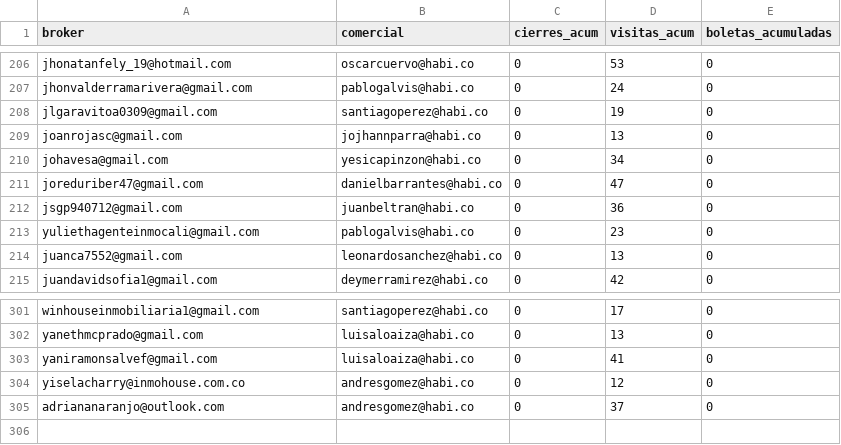
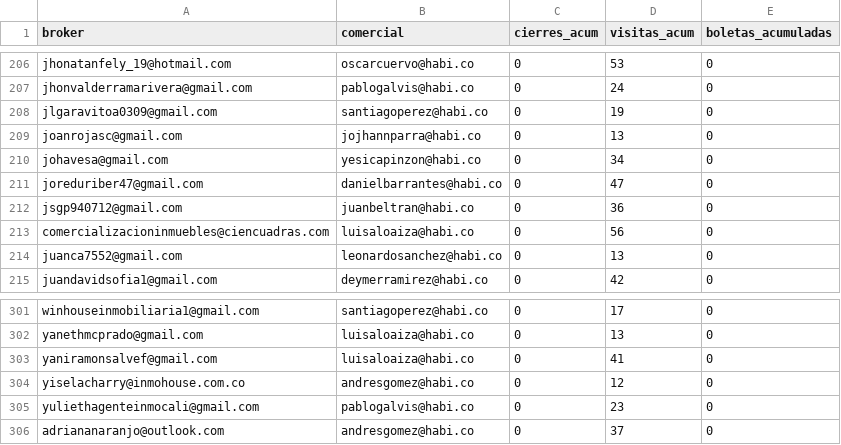
Before and after one commit to lauraarias-droid/BI_buyers_colombia, a CSV file: datos_mundial.csv, drawn as a sheet; only a part is shown, gaps mark what is left out.

```diff
--- a/datos_mundial.csv
+++ b/datos_mundial.csv
@@ -212,3 +212,3 @@ joreduriber47@gmail.com,danielbarrantes@habi.co,0,47,0
 jsgp940712@gmail.com,juanbeltran@habi.co,0,36,0
-yuliethagenteinmocali@gmail.com,pablogalvis@habi.co,0,23,0
+comercializacioninmuebles@ciencuadras.com,luisaloaiza@habi.co,0,56,0
 juanca7552@gmail.com,leonardosanchez@habi.co,0,13,0
@@ -304,2 +304,3 @@ yaniramonsalvef@gmail.com,luisaloaiza@habi.co,0,41,0
 yiselacharry@inmohouse.com.co,andresgomez@habi.co,0,12,0
+yuliethagenteinmocali@gmail.com,pablogalvis@habi.co,0,23,0
 adriananaranjo@outlook.com,andresgomez@habi.co,0,37,0
```
